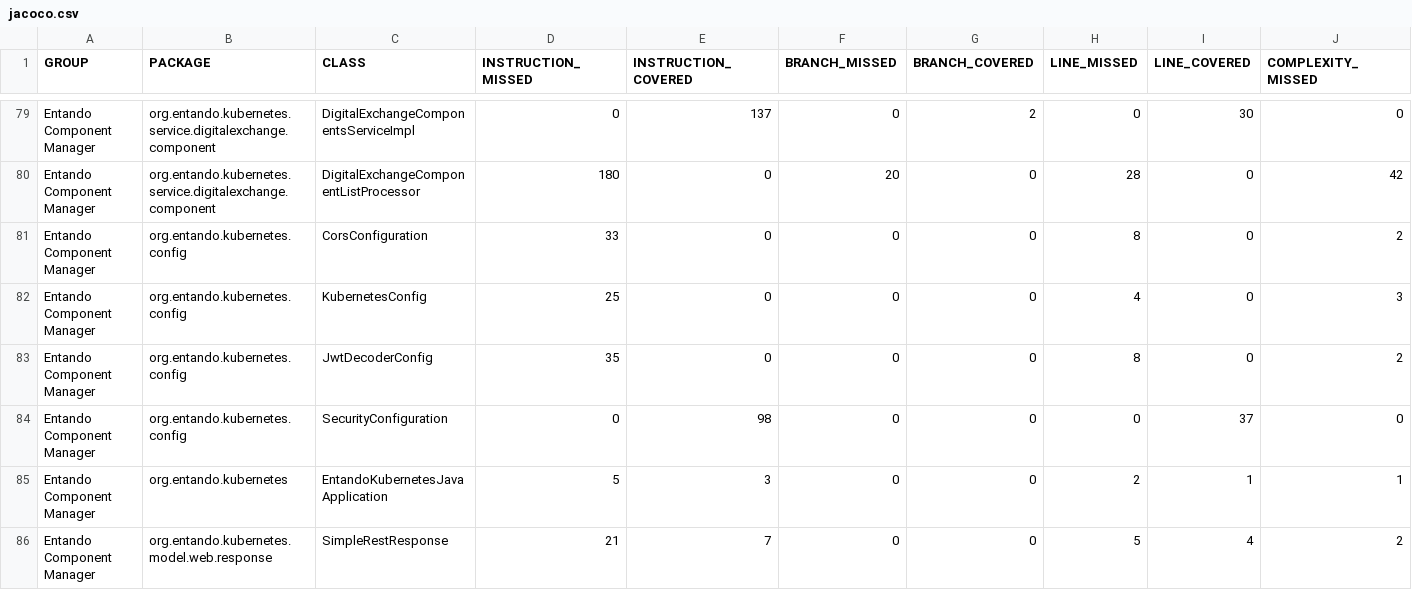
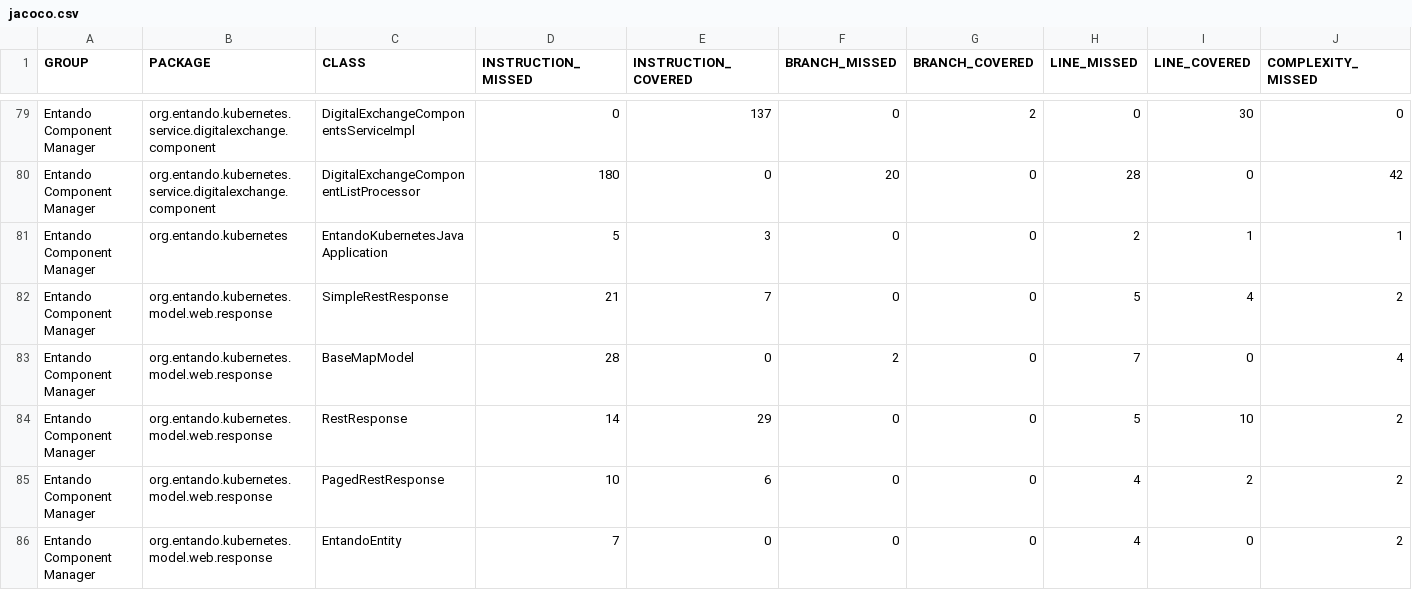
Before and after one commit to entando-k8s-infrastructure/devops-results, a CSV file: entando-component-manager/PR-11/jacoco/jacoco.csv, drawn as a sheet; only a part is shown, gaps mark what is left out; the shorter side is filled out with more unchanged rows; rows hold the shown columns only; the diff names each change by its address in the sheet, - before the commit and + after, or states it on an @@ line.

Commit message:
Publishing files for path entando-component-manager/PR-11

```diff
--- a/entando-component-manager/PR-11/jacoco/jacoco.csv
+++ b/entando-component-manager/PR-11/jacoco/jacoco.csv
-row 81: Entando Component Manager | org.entando.kubernetes.config | CorsConfiguration | 33 | 0 | 0 | 0 | 8 | 0 | 2
-row 82: Entando Component Manager | org.entando.kubernetes.config | KubernetesConfig | 25 | 0 | 0 | 0 | 4 | 0 | 3
-row 83: Entando Component Manager | org.entando.kubernetes.config | JwtDecoderConfig | 35 | 0 | 0 | 0 | 8 | 0 | 2
-row 84: Entando Component Manager | org.entando.kubernetes.config | SecurityConfiguration | 0 | 98 | 0 | 0 | 0 | 37 | 0
```
Also changed, not shown: 14 other files.
